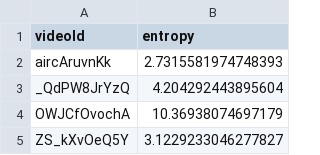
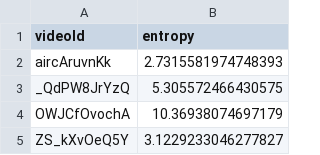
Before and after one commit to GiuliaSim/ML3-Educational-YouTube-Video-Classifier, a CSV file: data/aesthetics/dataset_aesthetic_entropy.csv, drawn as a sheet; only a part is shown.

```diff
--- a/data/aesthetics/dataset_aesthetic_entropy.csv
+++ b/data/aesthetics/dataset_aesthetic_entropy.csv
@@ -2,3 +2,3 @@ videoId,entropy
 aircAruvnKk,2.7315581974748393
-_QdPW8JrYzQ,4.204292443895604
+_QdPW8JrYzQ,5.305572466430575
 OWJCfOvochA,10.36938074697179
```
Also changed, not shown: data/aesthetics/dataset_aesthetic_br.csv, data/aesthetics/dataset_aesthetic_text_density.csv, 1 other file.
